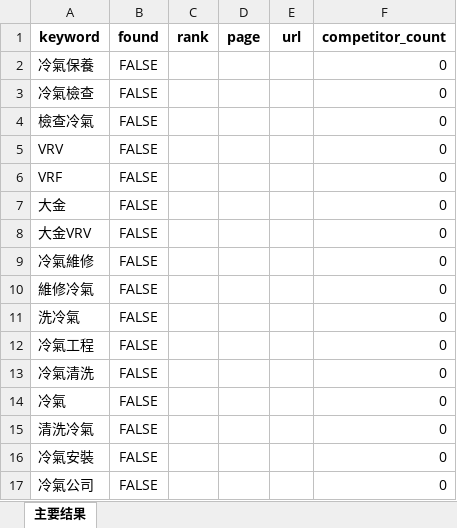
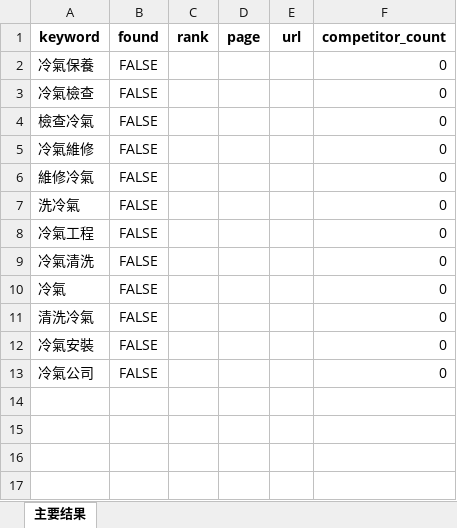
Before and after one commit to Gloridust/GoogleIndexPlus, an Excel workbook: seo_analysis_results.xlsx, sheet 主要结果, drawn as a sheet; values as stored, in another font and other column widths than the file's, no borders; the diff names each change by its address in the sheet, - before the commit and + after, or states it on an @@ line.

```diff
--- a/seo_analysis_results.xlsx (sheet 主要结果)
+++ b/seo_analysis_results.xlsx (sheet 主要结果)
-row 5: VRV | FALSE |  |  |  | 0
-row 6: VRF | FALSE |  |  |  | 0
-row 7: 大金 | FALSE |  |  |  | 0
-row 8: 大金VRV | FALSE |  |  |  | 0
```
Also changed, not shown: 2 other files.
